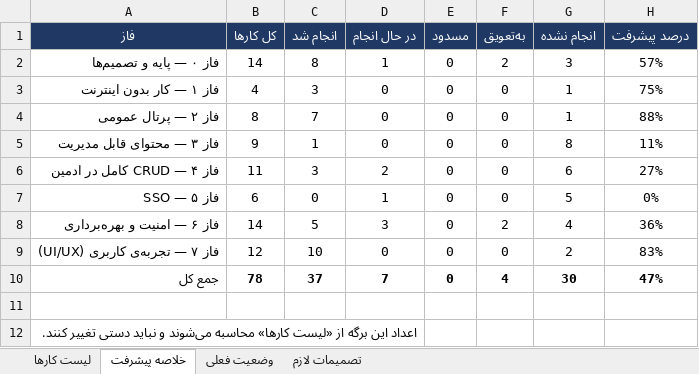
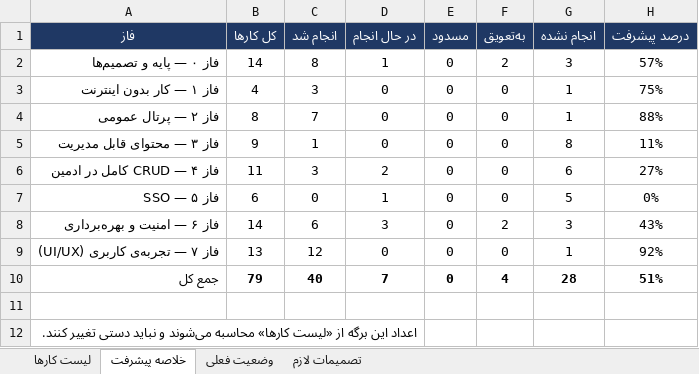
Before and after one commit to FatemeSdi/OrganizationIntranet, an Excel workbook: docs/OrganizationIntranet-ToDo.xlsx, sheet خلاصه پیشرفت, drawn as a sheet; values as stored, in another font and other column widths than the file's, no borders; the diff names each change by its address in the sheet, - before the commit and + after, or states it on an @@ line.

```diff
--- a/docs/OrganizationIntranet-ToDo.xlsx (sheet خلاصه پیشرفت)
+++ b/docs/OrganizationIntranet-ToDo.xlsx (sheet خلاصه پیشرفت)
-C8 (انجام شد): 5
+C8 (انجام شد): 6
-G8 (انجام نشده): 4
+G8 (انجام نشده): 3
-H8 (درصد پیشرفت): 36%
+H8 (درصد پیشرفت): 43%
-B9 (کل کارها): 12
+B9 (کل کارها): 13
-C9 (انجام شد): 10
+C9 (انجام شد): 12
-G9 (انجام نشده): 2
+G9 (انجام نشده): 1
-H9 (درصد پیشرفت): 83%
+H9 (درصد پیشرفت): 92%
-B10 (کل کارها): 78
+B10 (کل کارها): 79
-C10 (انجام شد): 37
+C10 (انجام شد): 40
-G10 (انجام نشده): 30
+G10 (انجام نشده): 28
-H10 (درصد پیشرفت): 47%
+H10 (درصد پیشرفت): 51%
```
Also changed, not shown: sheet لیست کارها, formulas that keep their value, 12 other files.
